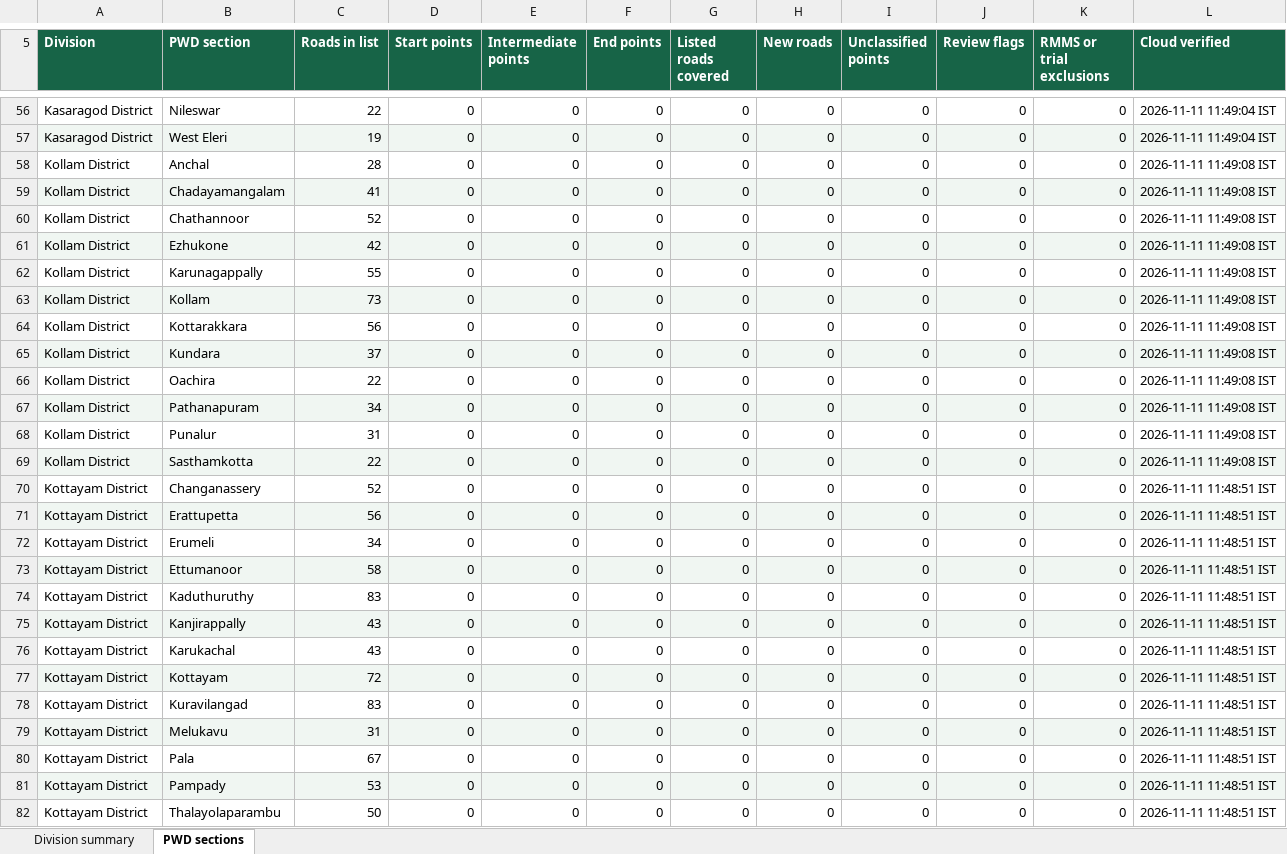
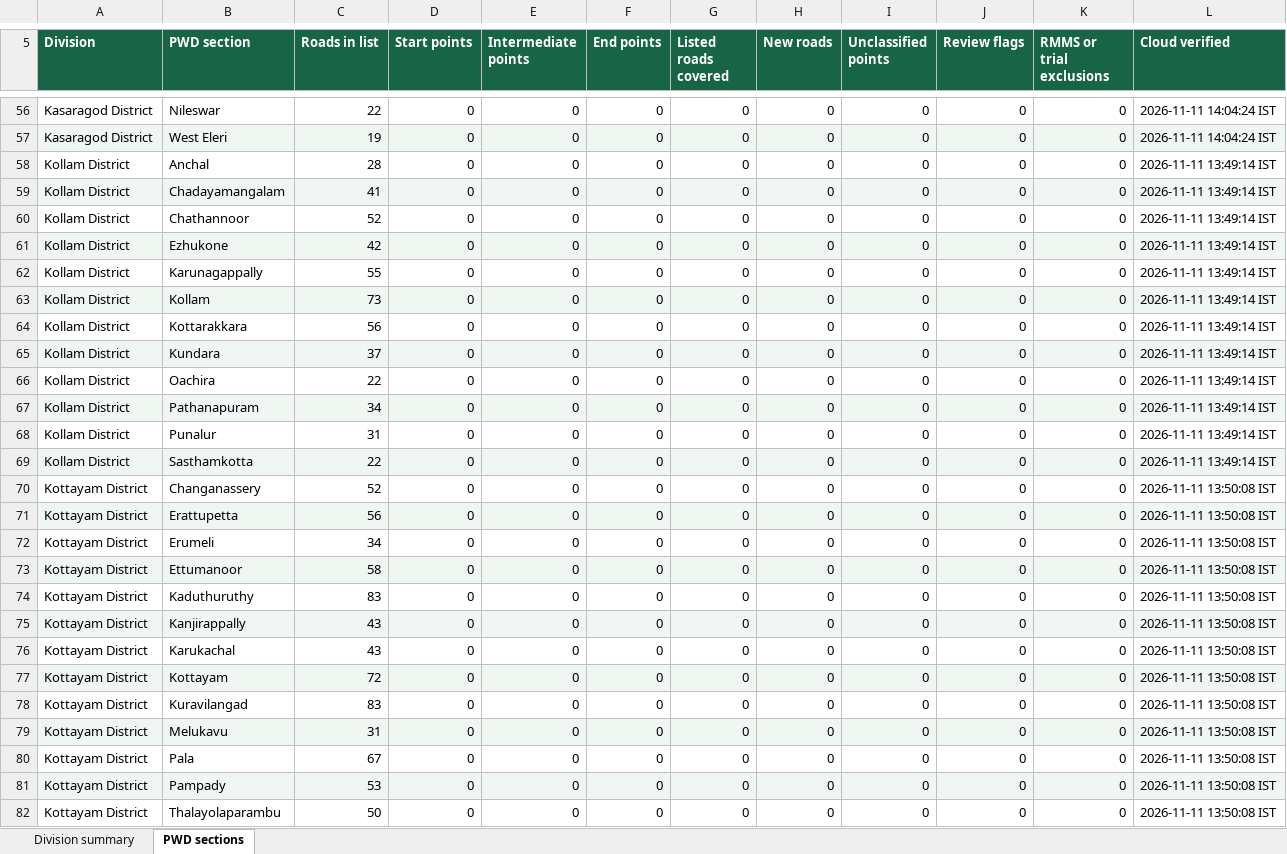
Before and after one commit to arunmohan-007/kerala-pwd-road-survey, an Excel workbook: docs/road-survey.xlsx, sheet PWD sections, drawn as a sheet; only a part is shown, gaps mark what is left out; values as stored, in another font and other column widths than the file's, no borders; the diff covers the shown part only; the diff names each change by its address in the sheet, - before the commit and + after, or states it on an @@ line.

Commit message:
Refresh road survey dashboard from QFieldCloud

```diff
--- a/docs/road-survey.xlsx (sheet PWD sections)
+++ b/docs/road-survey.xlsx (sheet PWD sections)
-L56:L57 (Cloud verified): 2026-11-11 11:49:04 IST
+L56:L57 (Cloud verified): 2026-11-11 14:04:24 IST
-L58:L69 (Cloud verified): 2026-11-11 11:49:08 IST
+L58:L69 (Cloud verified): 2026-11-11 13:49:14 IST
-L70:L82 (Cloud verified): 2026-11-11 11:48:51 IST
+L70:L82 (Cloud verified): 2026-11-11 13:50:08 IST
```
Also changed, not shown: 153 edited cells elsewhere in this sheet, sheet Division summary, 2 other files.
